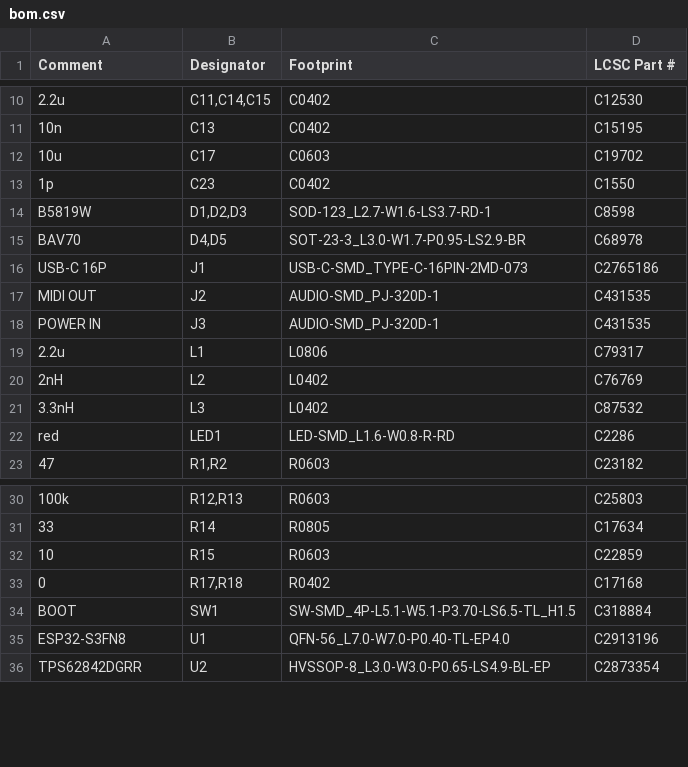
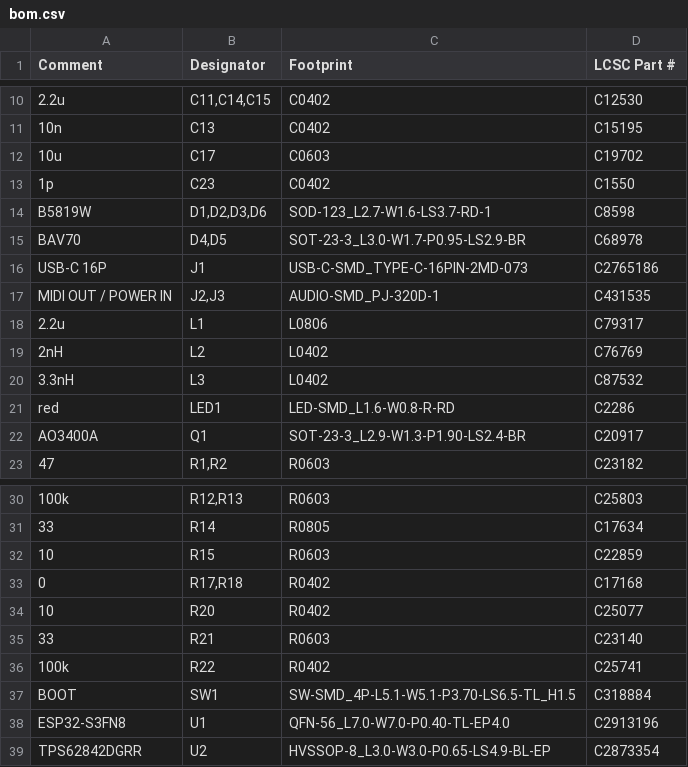
Before and after one commit to w0ts/jank, a CSV file: hardware/chip/fab/bom.csv, drawn as a sheet; only a part is shown, gaps mark what is left out.

Commit message:
feat(chip): MIDI OUT 2 on the POWER IN port, hand-solderable DIN pads, one BOM line per part
- MIDI OUT 2 (USB power only): +3V3 through R21 33R and D6 B5819W to the
  ring, an open drain on the tip (Q1 AO3400A through R20 10R, gate on
  GPIO10 = MIDI2_TX, R22 100k pull-down). Basic parts only; loop
  5.1..7.2 mA by calculation.
- DIN-504B-M10 pads: 3.0 mm on DIN 1/3/4/5, 4.0 mm on DIN 2, 3.5 mm on the
  shell (1.5 mm holes, as HOOYA's drawing); 0.54 mm between the paired
  pins; no top part or via within 0.8 mm of a pad (three one-sided
  exceptions); ground pins on thermal spokes.
- BOM: one line per LCSC code (JLC unticked the jacks: two lines, one part).
- Re-placed round the DINs: SW1 lower left at the ground edge (~12 mm from
  AE1), LED by GPIO38, cable pads P2/P3 dropped (a cable goes on the DIN
  pads). Board unchanged at 44.0 x 51.5 mm.
- ERC 0 errors, DRC 0 errors, nets checked, CPL checked; 5 boards
  $80.55 ($16.11 a board), 10 boards $106.45 ($10.65 a board).

```diff
--- a/hardware/chip/fab/bom.csv
+++ b/hardware/chip/fab/bom.csv
@@ -13,7 +13,6 @@
 "1p","C23","C0402","C1550"
-"B5819W","D1,D2,D3","SOD-123_L2.7-W1.6-LS3.7-RD-1","C8598"
+"B5819W","D1,D2,D3,D6","SOD-123_L2.7-W1.6-LS3.7-RD-1","C8598"
 "BAV70","D4,D5","SOT-23-3_L3.0-W1.7-P0.95-LS2.9-BR","C68978"
 "USB-C 16P","J1","USB-C-SMD_TYPE-C-16PIN-2MD-073","C2765186"
-"MIDI OUT","J2","AUDIO-SMD_PJ-320D-1","C431535"
-"POWER IN","J3","AUDIO-SMD_PJ-320D-1","C431535"
+"MIDI OUT / POWER IN","J2,J3","AUDIO-SMD_PJ-320D-1","C431535"
 "2.2u","L1","L0806","C79317"
@@ -22,2 +21,3 @@
 "red","LED1","LED-SMD_L1.6-W0.8-R-RD","C2286"
+"AO3400A","Q1","SOT-23-3_L2.9-W1.3-P1.90-LS2.4-BR","C20917"
 "47","R1,R2","R0603","C23182"
@@ -33,2 +33,5 @@
 "0","R17,R18","R0402","C17168"
+"10","R20","R0402","C25077"
+"33","R21","R0603","C23140"
+"100k","R22","R0402","C25741"
 "BOOT","SW1","SW-SMD_4P-L5.1-W5.1-P3.70-LS6.5-TL_H1.5","C318884"
```
Also changed, not shown: hardware/chip/fab/cpl.csv, 31 other files.
